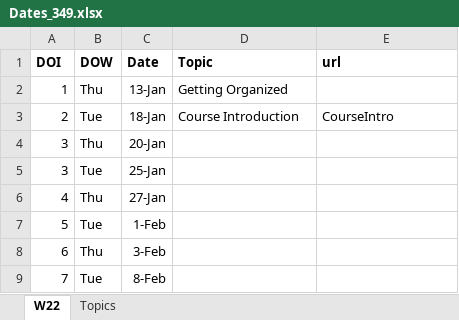
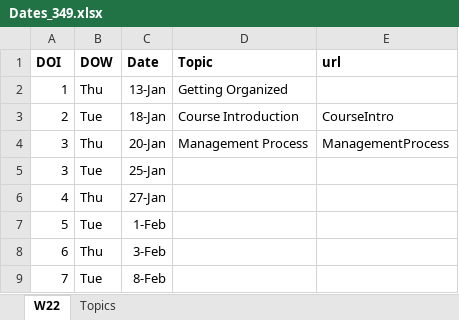
Before and after one commit to droglenc/NCNRS349, an Excel workbook: resources/Dates_349.xlsx, sheet W22, drawn as a sheet; only a part is shown; values as stored, in another font and other column widths than the file's, no borders; the diff names each change by its address in the sheet, - before the commit and + after, or states it on an @@ line.

Commit message:
Preparing Management Process module

```diff
--- a/resources/Dates_349.xlsx (sheet W22)
+++ b/resources/Dates_349.xlsx (sheet W22)
-D4 (Topic): (empty)
+D4 (Topic): Management Process
-E4 (url): (empty)
+E4 (url): ManagementProcess
```
Also changed, not shown: sheet Topics, 6 other files.
